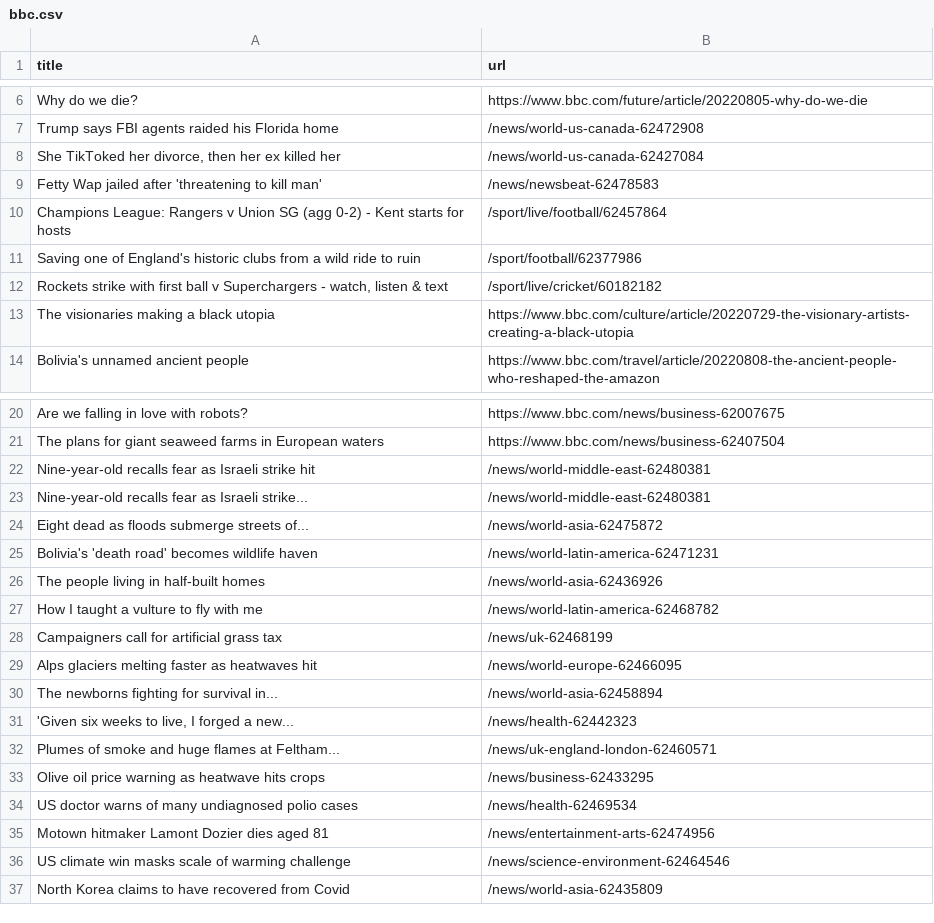
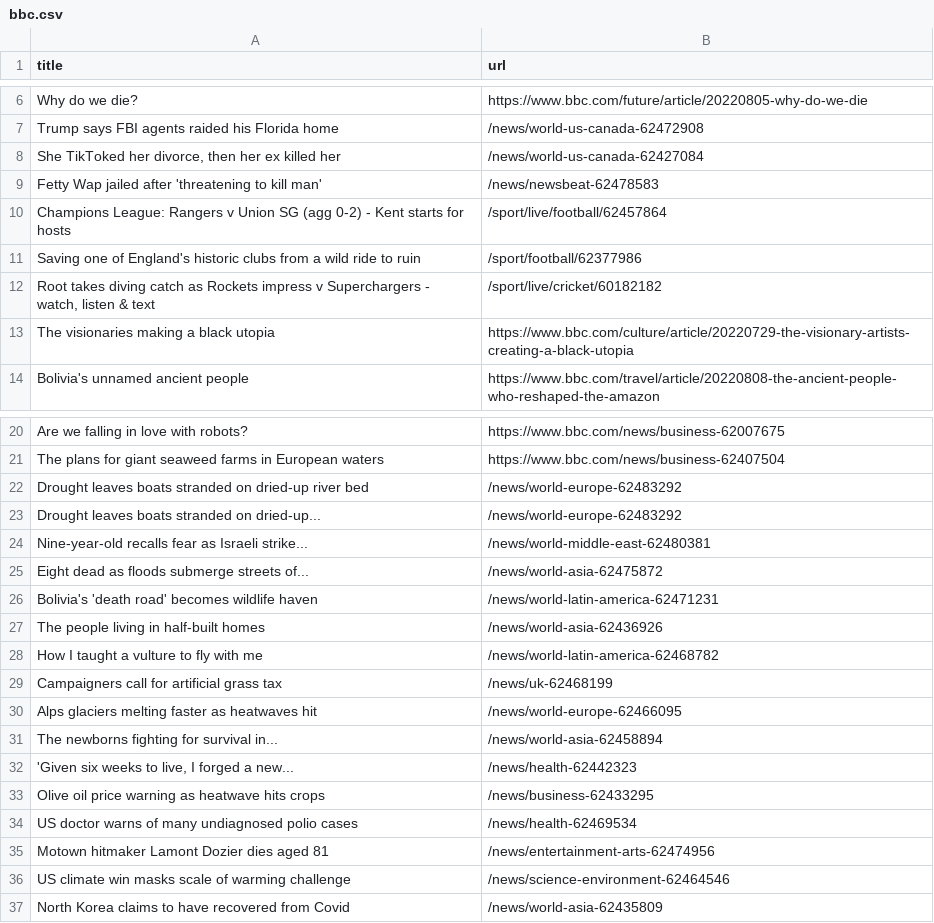
Before and after one commit to ErichBuergler/automatic-scraper-bbc, a CSV file: bbc.csv, drawn as a sheet; only a part is shown, gaps mark what is left out.

```diff
--- a/bbc.csv
+++ b/bbc.csv
@@ -11,3 +11,3 @@ Champions League: Rangers v Union SG (agg 0-2) - Kent starts for hosts,/sport/li
 Saving one of England's historic clubs from a wild ride to ruin,/sport/football/62377986
-"Rockets strike with first ball v Superchargers - watch, listen & text",/sport/live/cricket/60182182
+"Root takes diving catch as Rockets impress v Superchargers - watch, listen & text",/sport/live/cricket/60182182
 The visionaries making a black utopia,https://www.bbc.com/culture/article/20220729-the-visionary-artists-creating-a-black-utopia
@@ -21,3 +21,4 @@ Are we falling in love with robots?,https://www.bbc.com/news/business-62007675
 The plans for giant seaweed farms in European waters,https://www.bbc.com/news/business-62407504
-Nine-year-old recalls fear as Israeli strike hit,/news/world-middle-east-62480381
+Drought leaves boats stranded on dried-up river bed,/news/world-europe-62483292
+Drought leaves boats stranded on dried-up...,/news/world-europe-62483292
 Nine-year-old recalls fear as Israeli strike...,/news/world-middle-east-62480381
@@ -31,3 +32,2 @@ The newborns fighting for survival in...,/news/world-asia-62458894
 "'Given six weeks to live, I forged a new...",/news/health-62442323
-Plumes of smoke and huge flames at Feltham...,/news/uk-england-london-62460571
 Olive oil price warning as heatwave hits crops,/news/business-62433295
```
